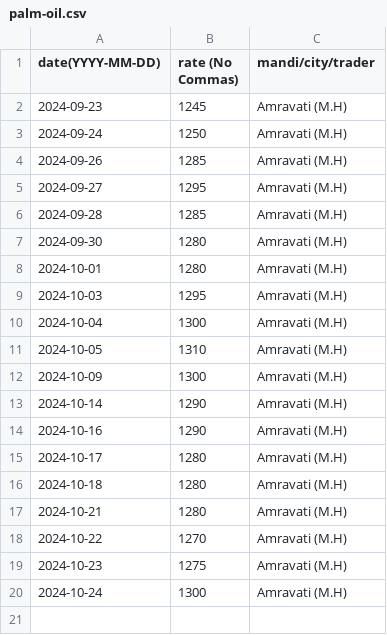
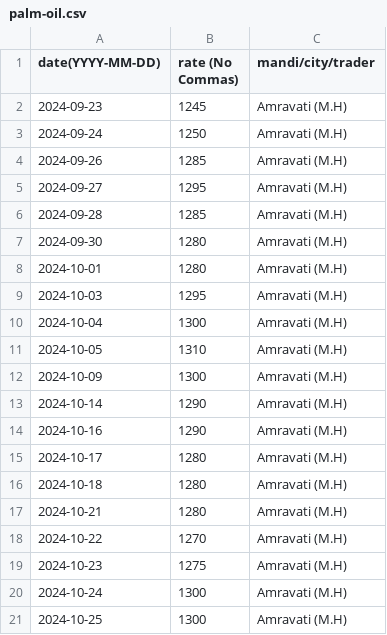
Before and after one commit to khoj-app/news, a CSV file: static/rates/palm-oil.csv, drawn as a sheet.

Commit message:
Update palm-oil.csv

```diff
--- a/static/rates/palm-oil.csv
+++ b/static/rates/palm-oil.csv
@@ -20 +20,2 @@ date(YYYY-MM-DD), rate (No Commas), mandi/city/trader
 2024-10-24, 1300, Amravati (M.H)
+2024-10-25, 1300, Amravati (M.H)
```
